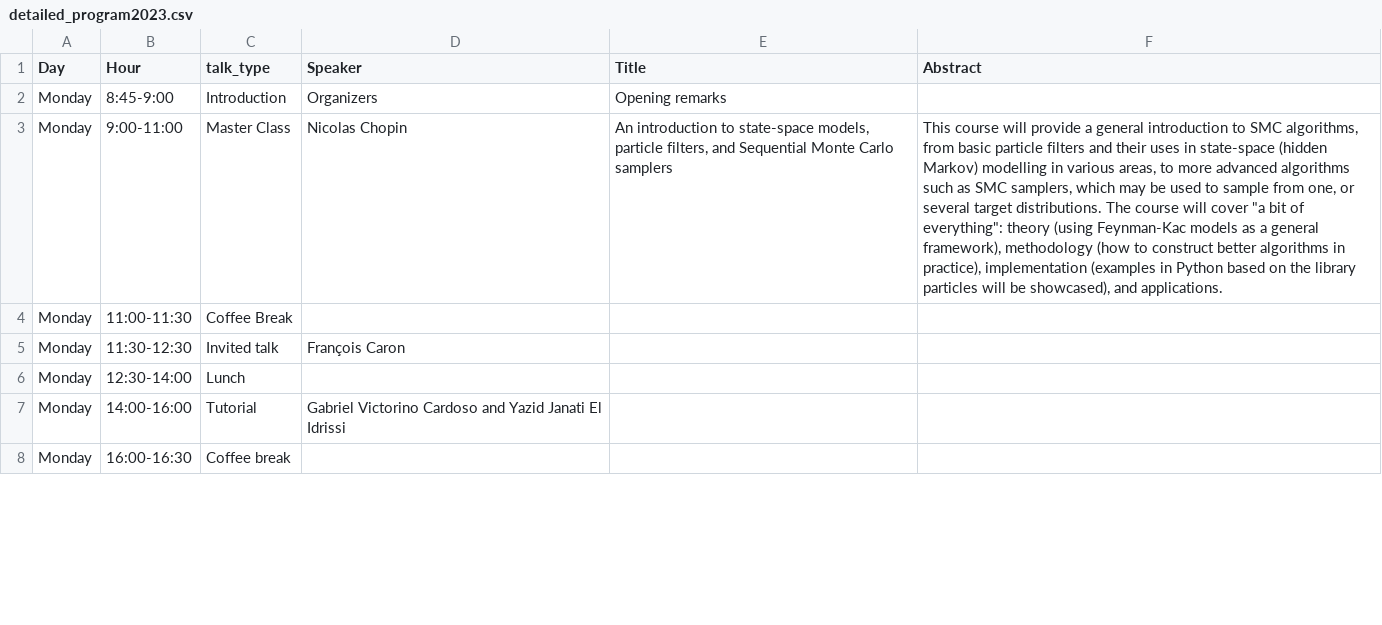
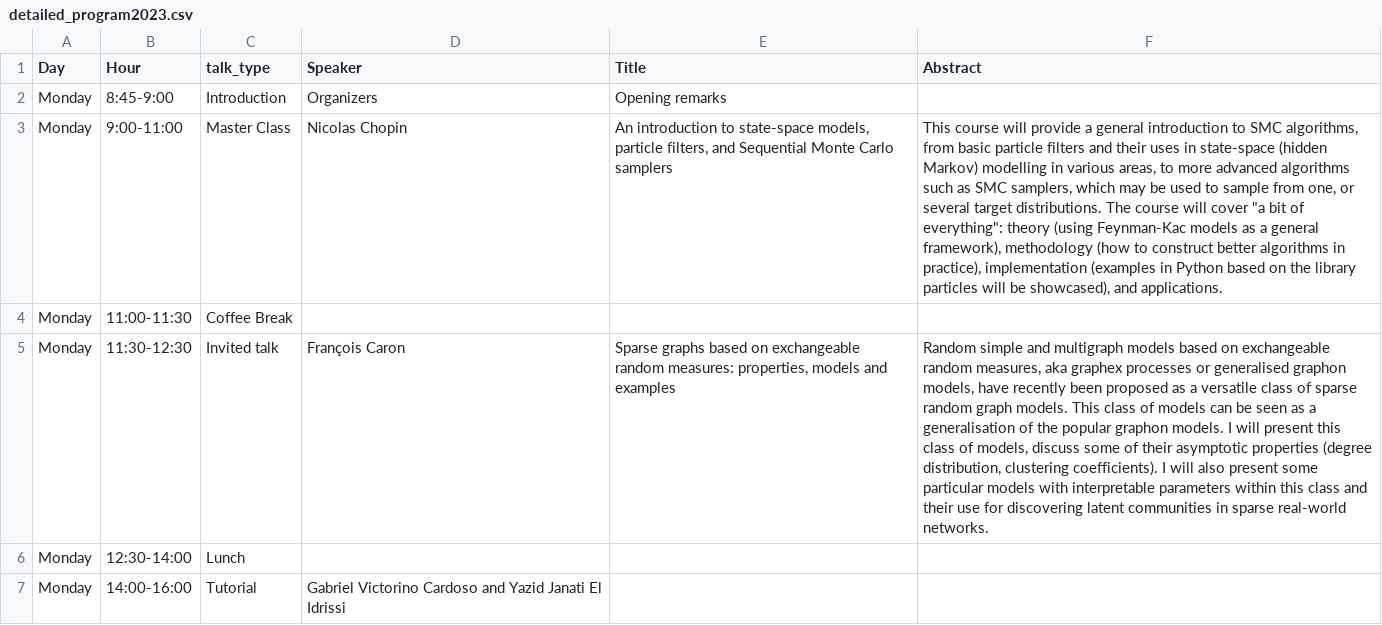
Before and after one commit to bayesatcirm/2023, a CSV file: home/detailed_program2023.csv, drawn as a sheet; only a part is shown; the shorter side is filled out with more unchanged rows; the diff names each change by its address in the sheet, - before the commit and + after, or states it on an @@ line.

```diff
--- a/home/detailed_program2023.csv
+++ b/home/detailed_program2023.csv
-E5 (Title): (empty)
+E5 (Title): Sparse graphs based on exchangeable random measures: properties, models and examples
-F5 (Abstract): (empty)
+F5 (Abstract): Random simple and multigraph models based on exchangeable random measures, aka graphex processes or generalised graphon models, have recently been proposed as a versatile class of sparse random graph models. This class of models can be seen as a generalisation of the popular graphon models. I will present this class of models, discuss some of their asymptotic properties (degree distribution, clustering coefficients). I will also present some particular models with interpretable parameters within this class and their use for discovering latent communities in sparse real-world networks.
```
Also changed, not shown: 2 other files.
